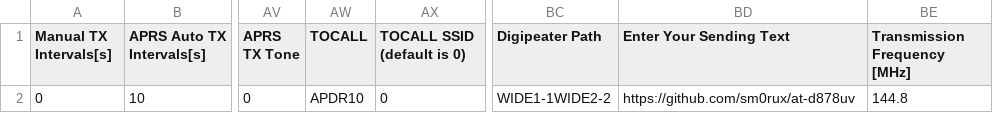
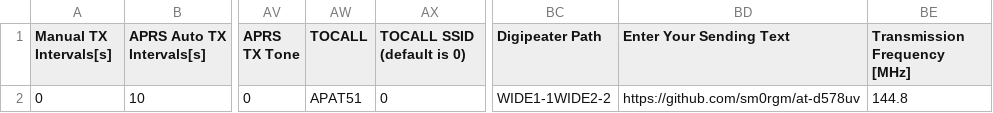
Before and after one commit to sm0rgm/at-d578uv, a CSV file: APRS.CSV, drawn as a sheet; only a part is shown, gaps mark what is left out; the diff names each change by its address in the sheet, - before the commit and + after, or states it on an @@ line.

Commit message:
Changed tocall to APAT51

```diff
--- a/APRS.CSV
+++ b/APRS.CSV
-AW2 (TOCALL): APDR10
+AW2 (TOCALL): APAT51
-BD2 (Enter Your Sending Text): https://github.com/sm0rux/at-d878uv
+BD2 (Enter Your Sending Text): https://github.com/sm0rgm/at-d578uv
```
